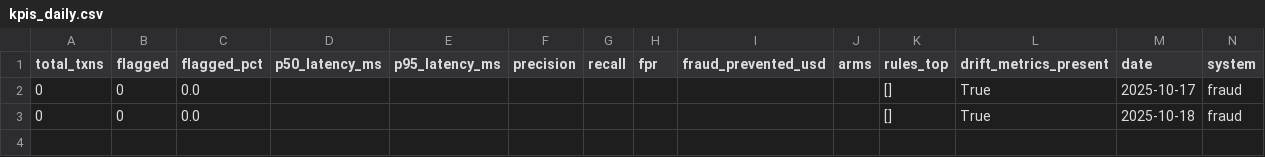
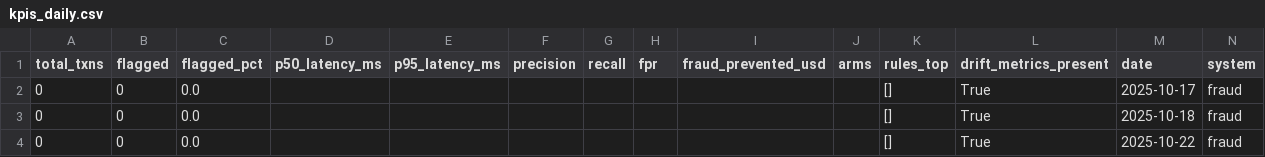
Before and after one commit to Rachitshah55/risk_analysis_flagship, a CSV file: docs_global/bi/fraud/kpis_daily.csv, drawn as a sheet; the diff names each change by its address in the sheet, - before the commit and + after, or states it on an @@ line.

```diff
--- a/docs_global/bi/fraud/kpis_daily.csv
+++ b/docs_global/bi/fraud/kpis_daily.csv
+row 4: 0 | 0 | 0.0 |  |  |  |  |  |  |  | [] | True | 2025-10-22 | fraud
```
Also changed, not shown: docs_global/bi/credit/kpis_daily.csv, 14 other files.
